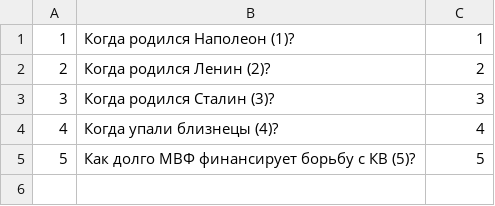
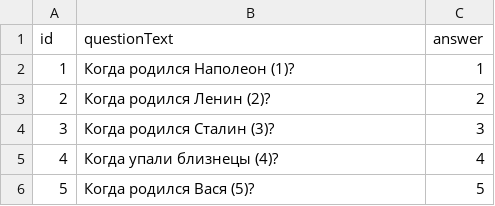
Before and after one commit to alex4790354/2021-11-otus-spring-Vaselev, a CSV file: 03_student_test_spring_boot/src/main/resources/csv/exam-quastions-ru.csv (was 03_student_test_spring_boot/src/main/resources/static/ru/test-quastions.csv), drawn as a sheet.

```diff
--- a/03_student_test_spring_boot/src/main/resources/static/ru/test-quastions.csv
+++ b/03_student_test_spring_boot/src/main/resources/csv/exam-quastions-ru.csv
@@ -1 +1,2 @@
+id,questionText,answer
 1,Когда родился Наполеон (1)?,1
@@ -4,2 +5,2 @@
 4,Когда упали близнецы (4)?,4
-5,Как долго МВФ финансирует борьбу с КВ (5)?,5
+5,Когда родился Вася (5)?,5
```
Also changed, not shown: 15 other files.
